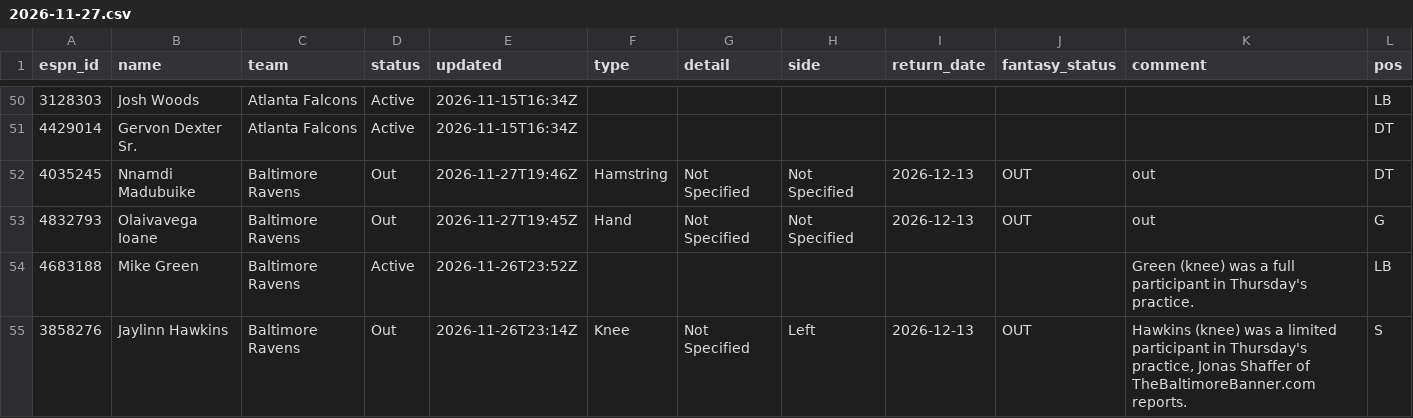
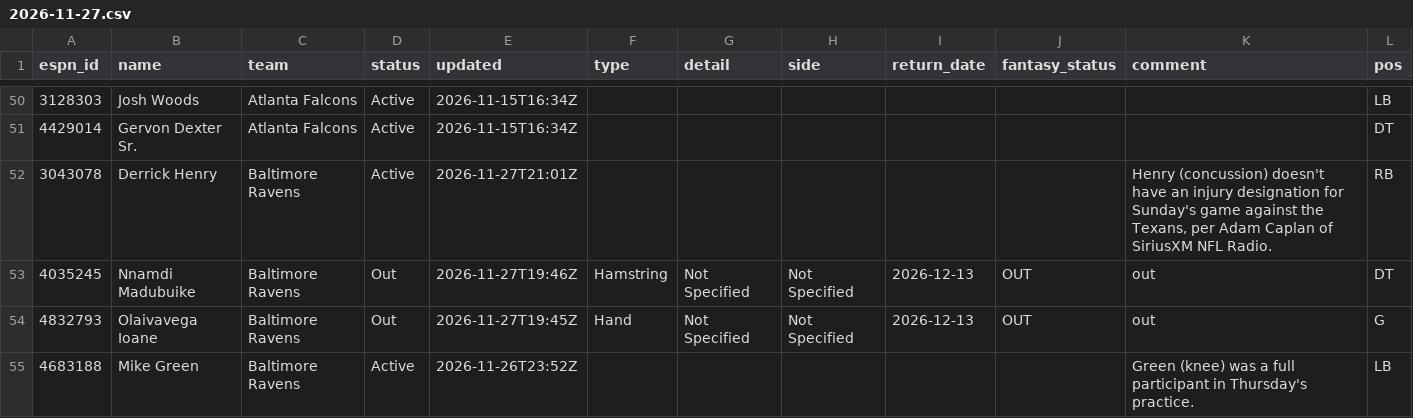
Before and after one commit to ChefJulio/nfl-edge, a CSV file: data/espn_injuries/2026-11-27.csv, drawn as a sheet; only a part is shown, gaps mark what is left out; the shorter side is filled out with more unchanged rows; the diff covers the shown part only; the diff names each change by its address in the sheet, - before the commit and + after, or states it on an @@ line.

```diff
--- a/data/espn_injuries/2026-11-27.csv
+++ b/data/espn_injuries/2026-11-27.csv
+row 52: 3043078 | Derrick Henry | Baltimore Ravens | Active | 2026-11-27T21:01Z |  |  |  |  |  | Henry (concussion) doesn't have an injury designation for Sunday's game against the Texans, per Adam Caplan of SiriusXM NFL Radio. | RB
```
Also changed, not shown: 1 added row, 2 removed rows and 6 edited cells elsewhere in this file, 4 other files.
